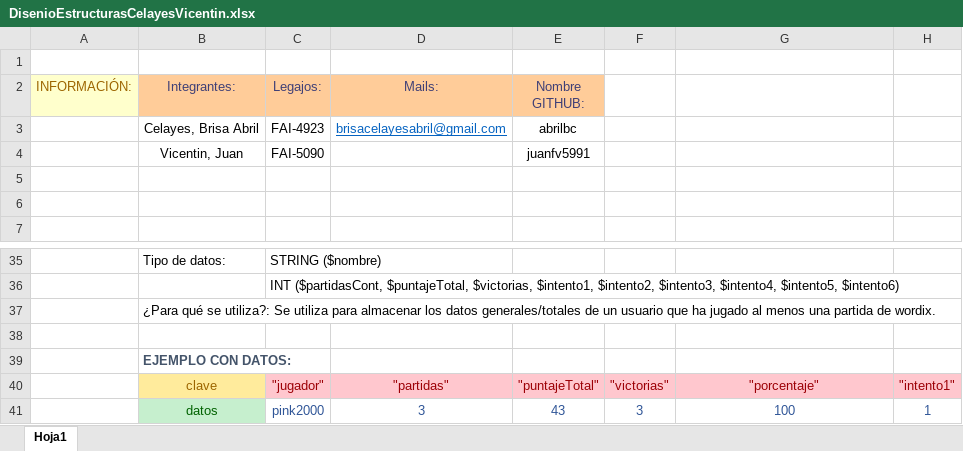
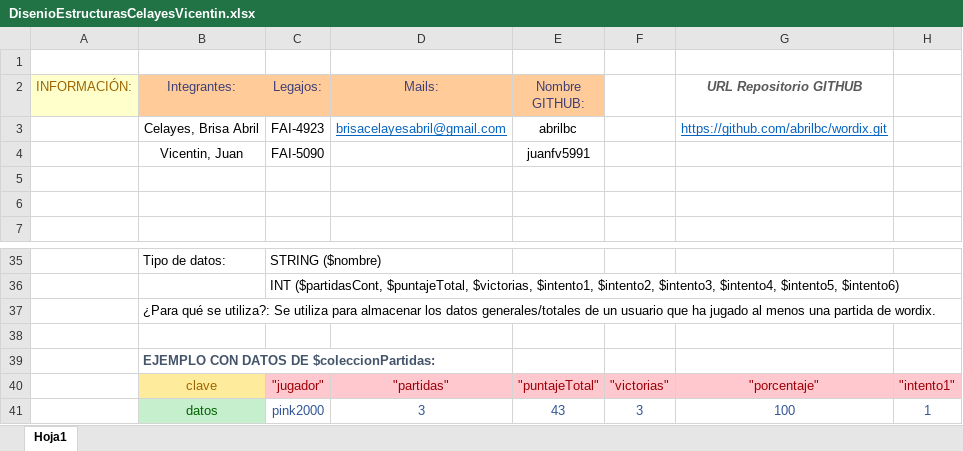
Before and after one commit to abrilbc/wordix, an Excel workbook: DisenioEstructurasCelayesVicentin.xlsx, sheet Hoja1, drawn as a sheet; only a part is shown, gaps mark what is left out; values as stored, in another font and other column widths than the file's, no borders; the diff names each change by its address in the sheet, - before the commit and + after, or states it on an @@ line.

```diff
--- a/DisenioEstructurasCelayesVicentin.xlsx (sheet Hoja1)
+++ b/DisenioEstructurasCelayesVicentin.xlsx (sheet Hoja1)
-G2: (empty)
+G2: URL Repositorio GITHUB
-G3 (URL Repositorio GITHUB): (empty)
+G3 (URL Repositorio GITHUB): https://github.com/abrilbc/wordix.git
-B39 (Integrantes:): EJEMPLO CON DATOS:
+B39 (Integrantes:): EJEMPLO CON DATOS DE $coleccionPartidas:
```
Also changed, not shown: 1 other file.
